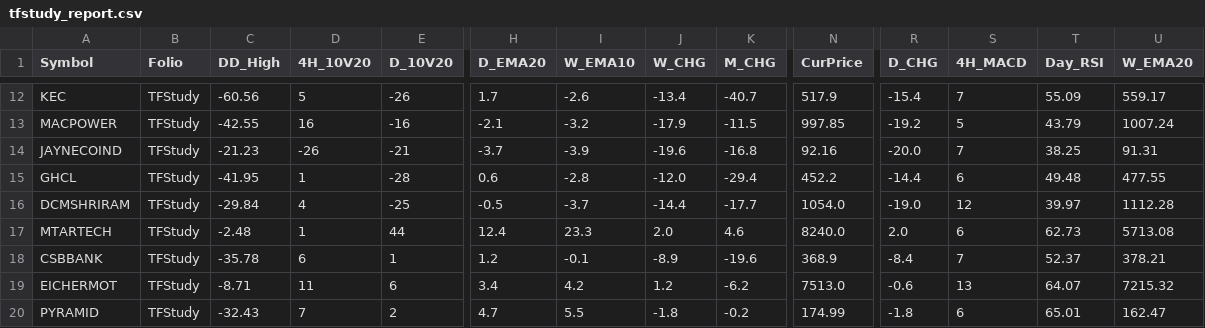
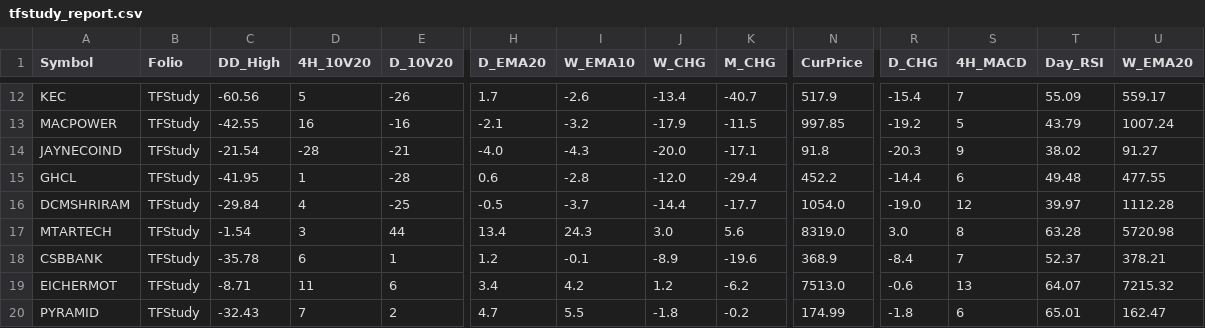
Before and after one commit to aypaninv/market-dashboard, a CSV file: tfstudy_report.csv, drawn as a sheet; only a part is shown, gaps mark what is left out; the diff covers the shown part only; the diff names each change by its address in the sheet, - before the commit and + after, or states it on an @@ line.

```diff
--- a/tfstudy_report.csv
+++ b/tfstudy_report.csv
-C14 (DD_High): -21.23
+C14 (DD_High): -21.54
-D14 (4H_10V20): -26
+D14 (4H_10V20): -28
-H14 (D_EMA20): -3.7
+H14 (D_EMA20): -4.0
-I14 (W_EMA10): -3.9
+I14 (W_EMA10): -4.3
-J14 (W_CHG): -19.6
+J14 (W_CHG): -20.0
-K14 (M_CHG): -16.8
+K14 (M_CHG): -17.1
-N14 (CurPrice): 92.16
+N14 (CurPrice): 91.8
-R14 (D_CHG): -20.0
+R14 (D_CHG): -20.3
-S14 (4H_MACD): 7
+S14 (4H_MACD): 9
-T14 (Day_RSI): 38.25
+T14 (Day_RSI): 38.02
-U14 (W_EMA20): 91.31
+U14 (W_EMA20): 91.27
-C17 (DD_High): -2.48
+C17 (DD_High): -1.54
-D17 (4H_10V20): 1
+D17 (4H_10V20): 3
-H17 (D_EMA20): 12.4
+H17 (D_EMA20): 13.4
-I17 (W_EMA10): 23.3
+I17 (W_EMA10): 24.3
-J17 (W_CHG): 2.0
+J17 (W_CHG): 3.0
-K17 (M_CHG): 4.6
+K17 (M_CHG): 5.6
-N17 (CurPrice): 8240.0
+N17 (CurPrice): 8319.0
-R17 (D_CHG): 2.0
+R17 (D_CHG): 3.0
-S17 (4H_MACD): 6
+S17 (4H_MACD): 8
-T17 (Day_RSI): 62.73
+T17 (Day_RSI): 63.28
-U17 (W_EMA20): 5713.08
+U17 (W_EMA20): 5720.98
```
Also changed, not shown: 90 edited cells elsewhere in this file, portfolio_report.csv, technical_symbol_data.csv, 7 other files.
